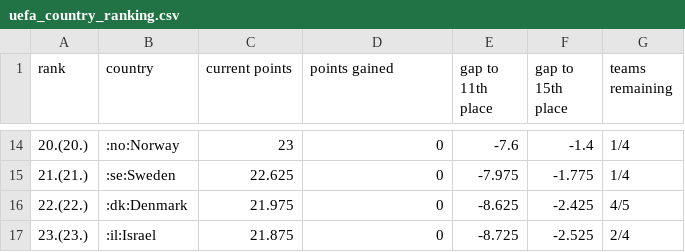
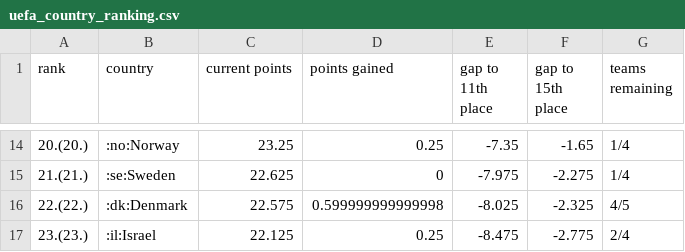
Before and after one commit to awp-finanznachrichten/uefa_ranking, a CSV file: Output/uefa_country_ranking.csv, drawn as a sheet; only a part is shown, gaps mark what is left out; the diff covers the shown part only.

```diff
--- a/Output/uefa_country_ranking.csv
+++ b/Output/uefa_country_ranking.csv
@@ -14,4 +14,4 @@
-"20.(20.)",":no:Norway",23,0,-7.6,-1.4,"1/4"
-"21.(21.)",":se:Sweden",22.625,0,-7.975,-1.775,"1/4"
-"22.(22.)",":dk:Denmark",21.975,0,-8.625,-2.425,"4/5"
-"23.(23.)",":il:Israel",21.875,0,-8.725,-2.525,"2/4"
+"20.(20.)",":no:Norway",23.25,0.25,-7.35,-1.65,"1/4"
+"21.(21.)",":se:Sweden",22.625,0,-7.975,-2.275,"1/4"
+"22.(22.)",":dk:Denmark",22.575,0.599999999999998,-8.025,-2.325,"4/5"
+"23.(23.)",":il:Israel",22.125,0.25,-8.475,-2.775,"2/4"
```
Also changed, not shown: 4 added rows, 4 removed rows and 23 edited cells elsewhere in this file, 1 other file.
